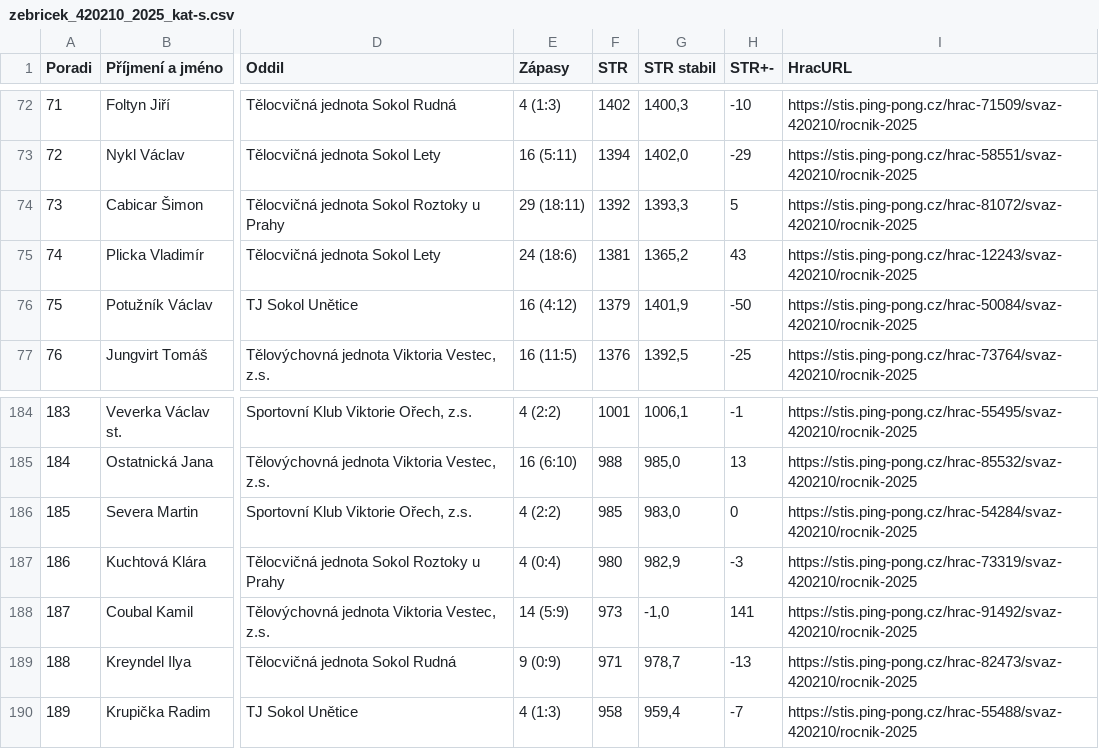
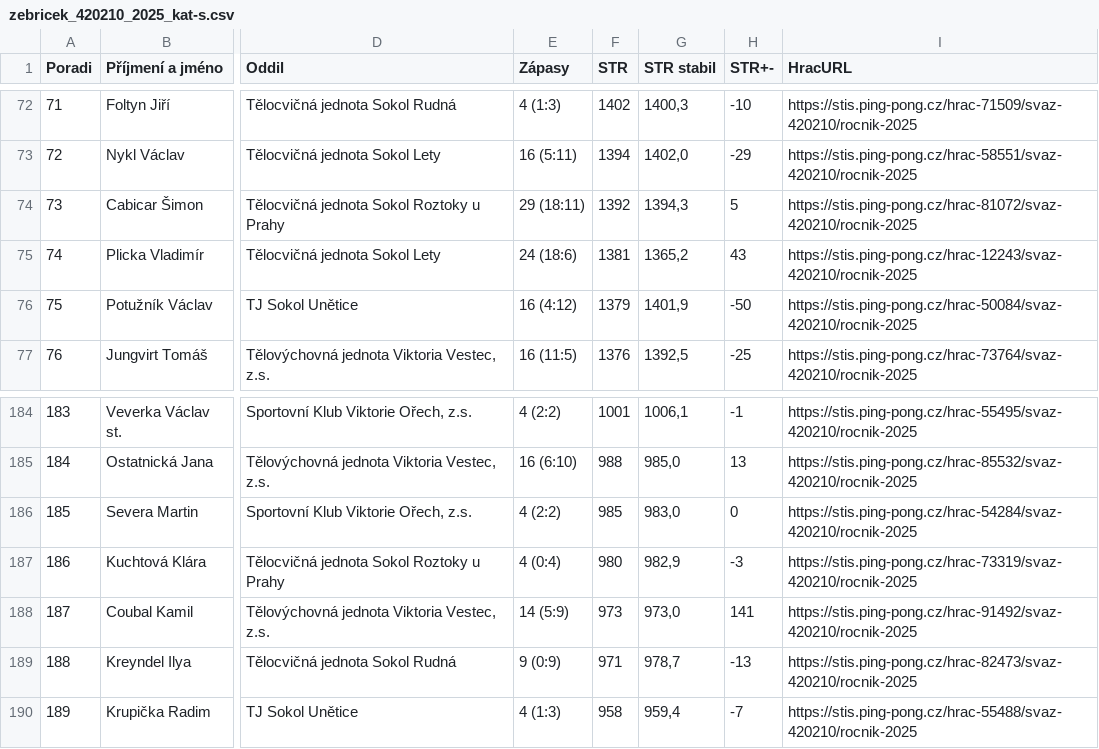
Before and after one commit to dvojtech/stis-soupisky, a CSV file: data/zebricek_420210_2025_kat-s.csv, drawn as a sheet; only a part is shown, gaps mark what is left out; the diff covers the shown part only; the diff names each change by its address in the sheet, - before the commit and + after, or states it on an @@ line.

```diff
--- a/data/zebricek_420210_2025_kat-s.csv
+++ b/data/zebricek_420210_2025_kat-s.csv
-G74 (STR stabil): 1393,3
+G74 (STR stabil): 1394,3
-G188 (STR stabil): -1,0
+G188 (STR stabil): 973,0
```
Also changed, not shown: 24 edited cells elsewhere in this file, data/zebricek_420103_2025_kat-s.csv.
